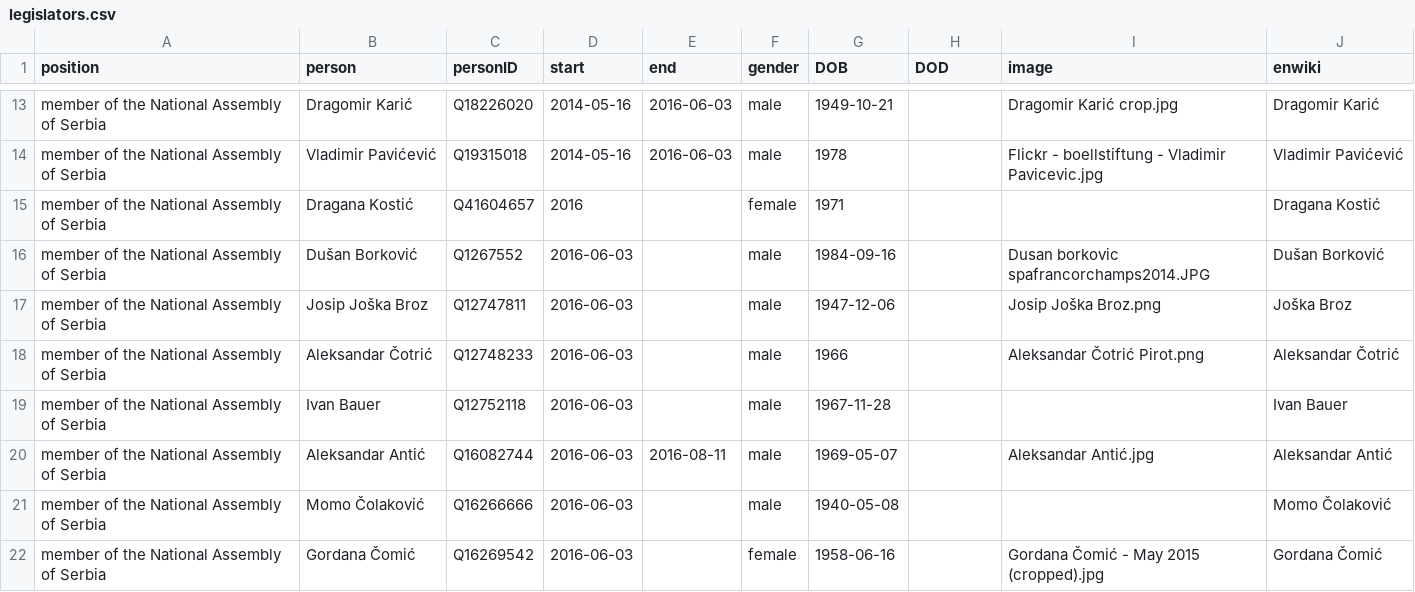
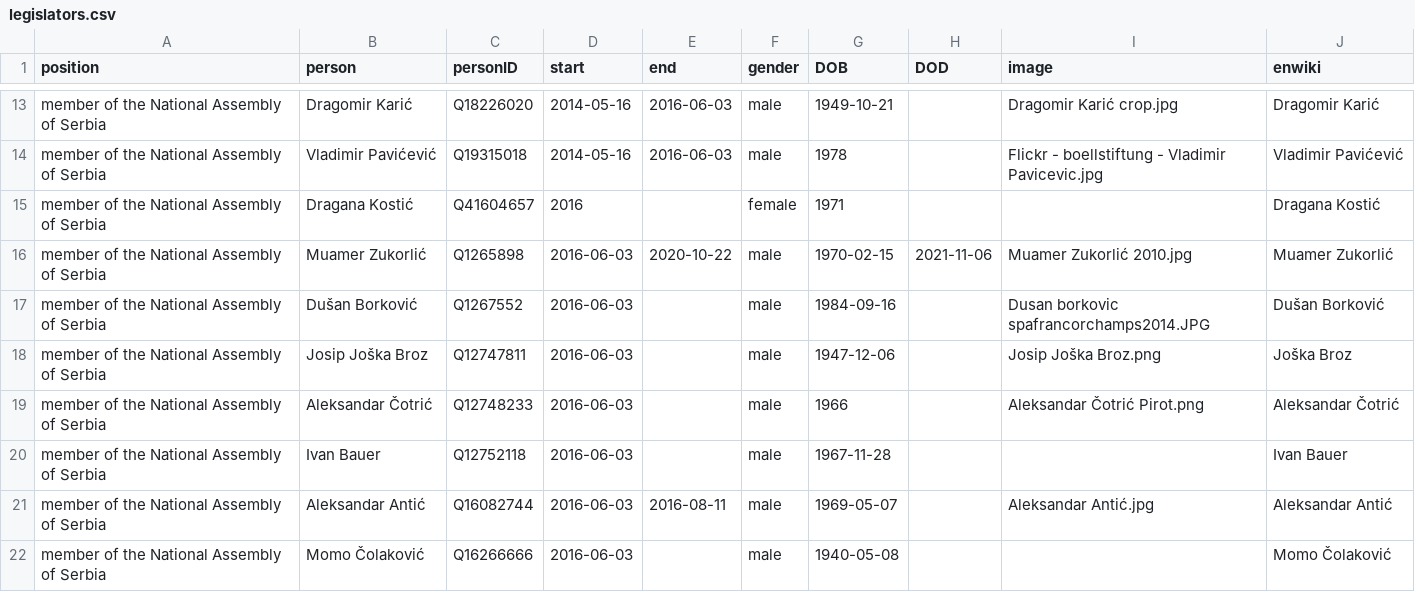
Before and after one commit to every-politician-scrapers/serbia-ministers, a CSV file: html/legislators.csv, drawn as a sheet; only a part is shown, gaps mark what is left out; the shorter side is filled out with more unchanged rows; the diff names each change by its address in the sheet, - before the commit and + after, or states it on an @@ line.

Commit message:
PCB update

```diff
--- a/html/legislators.csv
+++ b/html/legislators.csv
+row 16: member of the National Assembly of Serbia | Muamer Zukorlić | Q1265898 | 2016-06-03 | 2020-10-22 | male | 1970-02-15 | 2021-11-06 | Muamer Zukorlić 2010.jpg | Muamer Zukorlić
```
